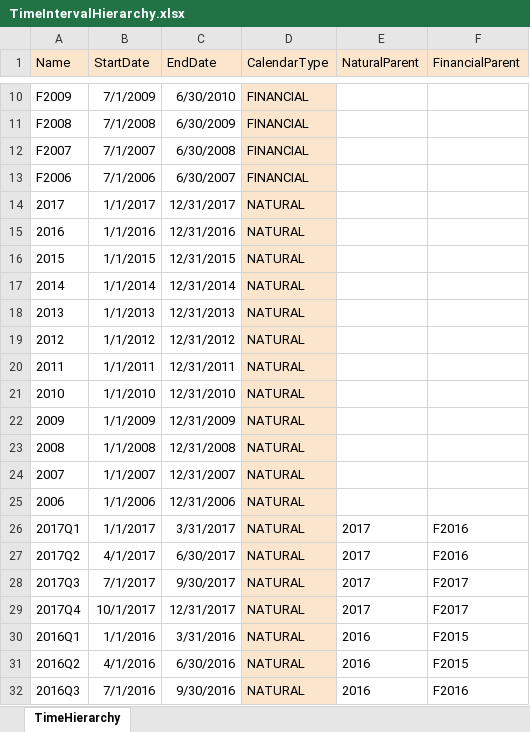
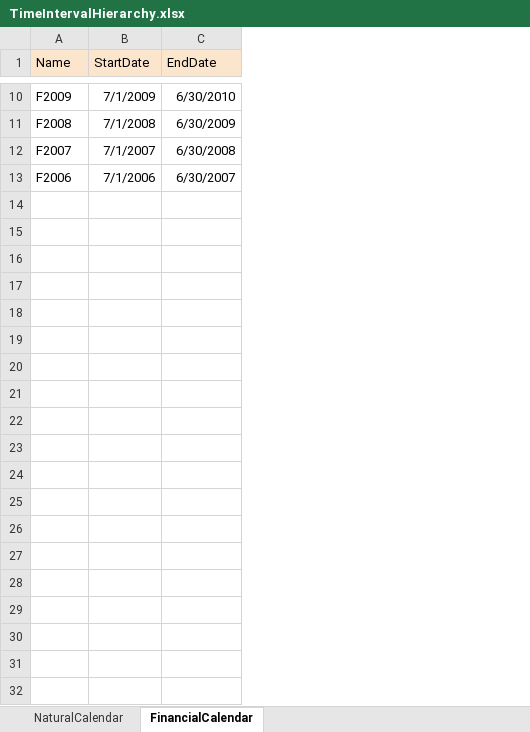
Before and after one commit to estatio/estatio, an Excel workbook: estatioapp/module/capex/dom/src/main/java/org/estatio/capex/fixture/time/TimeIntervalHierarchy.xlsx, sheet FinancialCalendar, drawn as a sheet; only a part is shown, gaps mark what is left out; values as stored, in another font and other column widths than the file's, no borders; the diff covers the shown part only; the diff names each change by its address in the sheet, - before the commit and + after, or states it on an @@ line.

Commit message:
EST-1134: simplifies TimeInterval, moving responsibility for natural vs financial into the FinancialItem instead

```diff
--- a/estatioapp/module/capex/dom/src/main/java/org/estatio/capex/fixture/time/TimeIntervalHierarchy.xlsx (sheet FinancialCalendar)
+++ b/estatioapp/module/capex/dom/src/main/java/org/estatio/capex/fixture/time/TimeIntervalHierarchy.xlsx (sheet FinancialCalendar)
-sheet tab: TimeHierarchy
+sheet tab: FinancialCalendar
+sheet tab: NaturalCalendar
-column D (CalendarType), rows 10-13: all FINANCIAL
-column E (NaturalParent), empty
-column F (FinancialParent), empty
-row 14: 2017 | 1/1/2017 | 12/31/2017 | NATURAL
-row 15: 2016 | 1/1/2016 | 12/31/2016 | NATURAL
-row 16: 2015 | 1/1/2015 | 12/31/2015 | NATURAL
-row 17: 2014 | 1/1/2014 | 12/31/2014 | NATURAL
-row 18: 2013 | 1/1/2013 | 12/31/2013 | NATURAL
-row 19: 2012 | 1/1/2012 | 12/31/2012 | NATURAL
-row 20: 2011 | 1/1/2011 | 12/31/2011 | NATURAL
-row 21: 2010 | 1/1/2010 | 12/31/2010 | NATURAL
-row 22: 2009 | 1/1/2009 | 12/31/2009 | NATURAL
-row 23: 2008 | 1/1/2008 | 12/31/2008 | NATURAL
-row 24: 2007 | 1/1/2007 | 12/31/2007 | NATURAL
-row 25: 2006 | 1/1/2006 | 12/31/2006 | NATURAL
-row 26: 2017Q1 | 1/1/2017 | 3/31/2017 | NATURAL | 2017 | F2016
-row 27: 2017Q2 | 4/1/2017 | 6/30/2017 | NATURAL | 2017 | F2016
-row 28: 2017Q3 | 7/1/2017 | 9/30/2017 | NATURAL | 2017 | F2017
-row 29: 2017Q4 | 10/1/2017 | 12/31/2017 | NATURAL | 2017 | F2017
-row 30: 2016Q1 | 1/1/2016 | 3/31/2016 | NATURAL | 2016 | F2015
-row 31: 2016Q2 | 4/1/2016 | 6/30/2016 | NATURAL | 2016 | F2015
-row 32: 2016Q3 | 7/1/2016 | 9/30/2016 | NATURAL | 2016 | F2016
```
Also changed, not shown: 39 removed rows elsewhere in this sheet, 12 other files.
